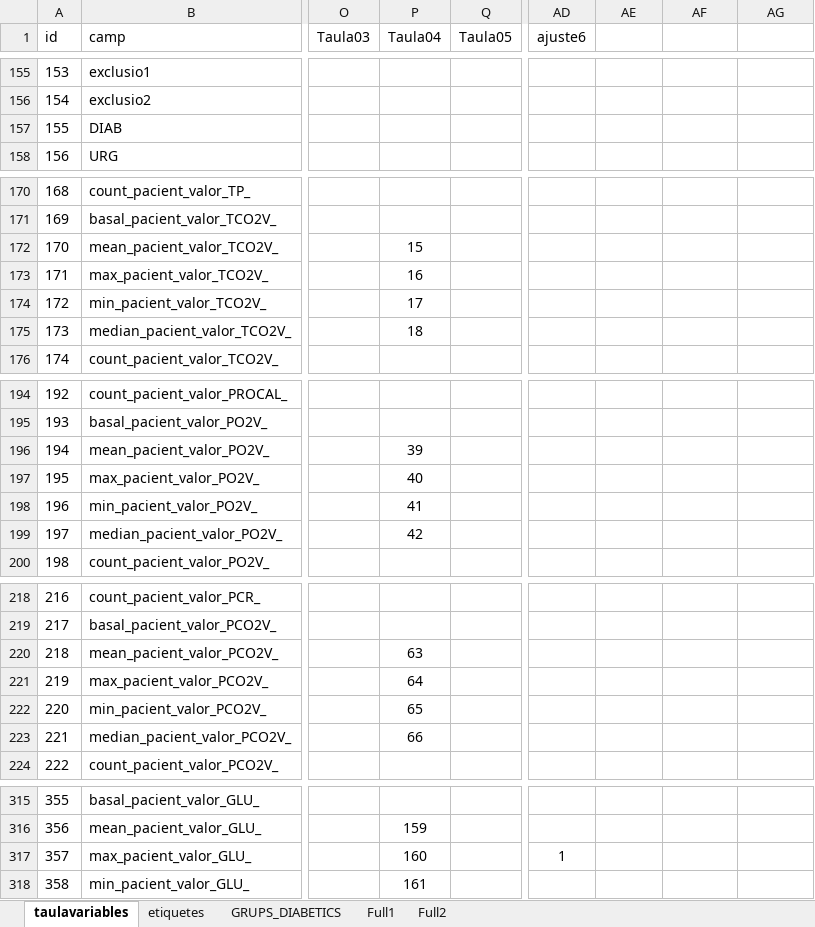
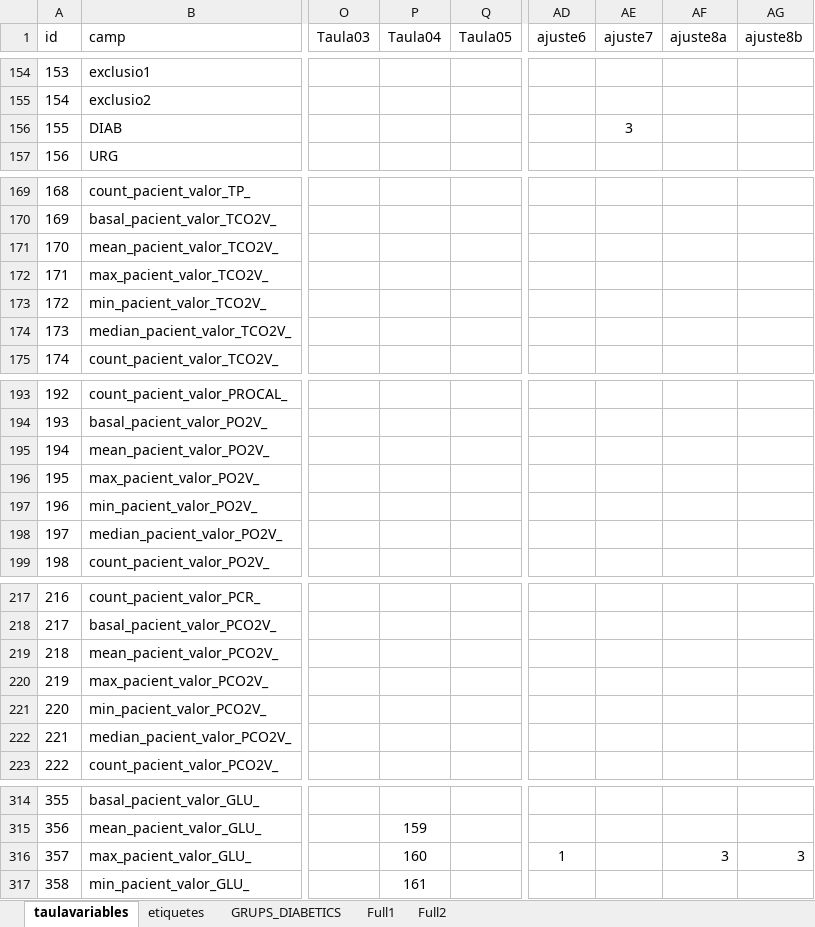
Before and after one commit to USR-DAPCAT/COVID2, an Excel workbook: conductor_Covid.xlsx, sheet taulavariables, drawn as a sheet; only a part is shown, gaps mark what is left out; values as stored, in another font and other column widths than the file's, no borders; addresses are those after the commit; the diff covers the shown part only; the diff names each change by its address in the sheet, - before the commit and + after, or states it on an @@ line.

```diff
--- a/conductor_Covid.xlsx (sheet taulavariables)
+++ b/conductor_Covid.xlsx (sheet taulavariables)
-AE1: (empty)
+AE1: ajuste7
-AF1: (empty)
+AF1: ajuste8a
-AG1: (empty)
+AG1: ajuste8b
-AE156 (ajuste7): (empty)
+AE156 (ajuste7): 3
-P171 (Taula04): 15
+P171 (Taula04): (empty)
-P172 (Taula04): 16
+P172 (Taula04): (empty)
-P173 (Taula04): 17
+P173 (Taula04): (empty)
-P174 (Taula04): 18
+P174 (Taula04): (empty)
-P195 (Taula04): 39
+P195 (Taula04): (empty)
-P196 (Taula04): 40
+P196 (Taula04): (empty)
-P197 (Taula04): 41
+P197 (Taula04): (empty)
-P198 (Taula04): 42
+P198 (Taula04): (empty)
-P219 (Taula04): 63
+P219 (Taula04): (empty)
-P220 (Taula04): 64
+P220 (Taula04): (empty)
-P221 (Taula04): 65
+P221 (Taula04): (empty)
-P222 (Taula04): 66
+P222 (Taula04): (empty)
-AF316 (ajuste8a): (empty)
+AF316 (ajuste8a): 3
-AG316 (ajuste8b): (empty)
+AG316 (ajuste8b): 3
```
Also changed, not shown: 1 removed row and 35 edited cells elsewhere in this sheet, 3 other files.
